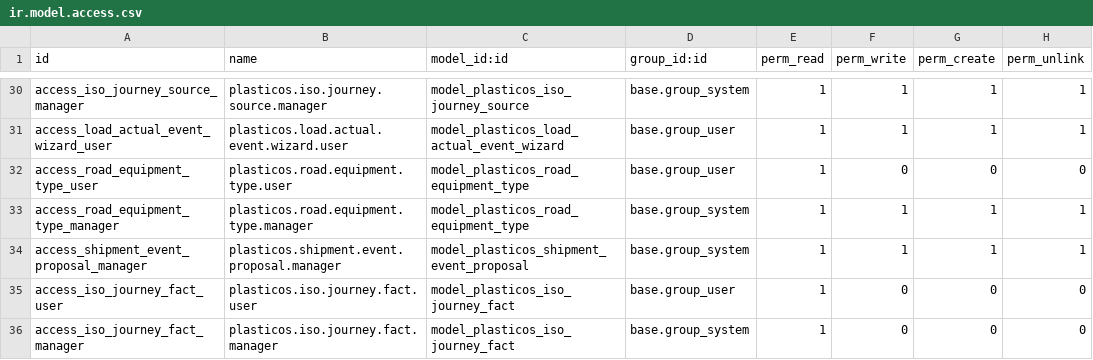
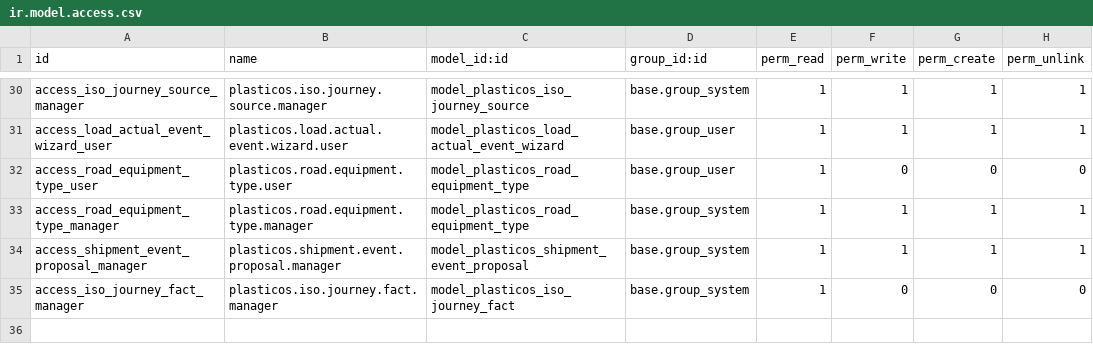
Before and after one commit to cryptoxdog/IB-Odoo_19, a CSV file: plasticos_logistics/security/ir.model.access.csv, drawn as a sheet; only a part is shown, gaps mark what is left out.

```diff
--- a/plasticos_logistics/security/ir.model.access.csv
+++ b/plasticos_logistics/security/ir.model.access.csv
@@ -34,3 +34,2 @@ access_road_equipment_type_manager,plasticos.road.equipment.type.manager,model_p
 access_shipment_event_proposal_manager,plasticos.shipment.event.proposal.manager,model_plasticos_shipment_event_proposal,base.group_system,1,1,1,1
-access_iso_journey_fact_user,plasticos.iso.journey.fact.user,model_plasticos_iso_journey_fact,base.group_user,1,0,0,0
 access_iso_journey_fact_manager,plasticos.iso.journey.fact.manager,model_plasticos_iso_journey_fact,base.group_system,1,0,0,0
```
Also changed, not shown: docs/campaigns/future-add-ons/PlasticOS_Export/EVIDENCE/S9/S9_RULE_WITNESSES.csv, 7 other files.
